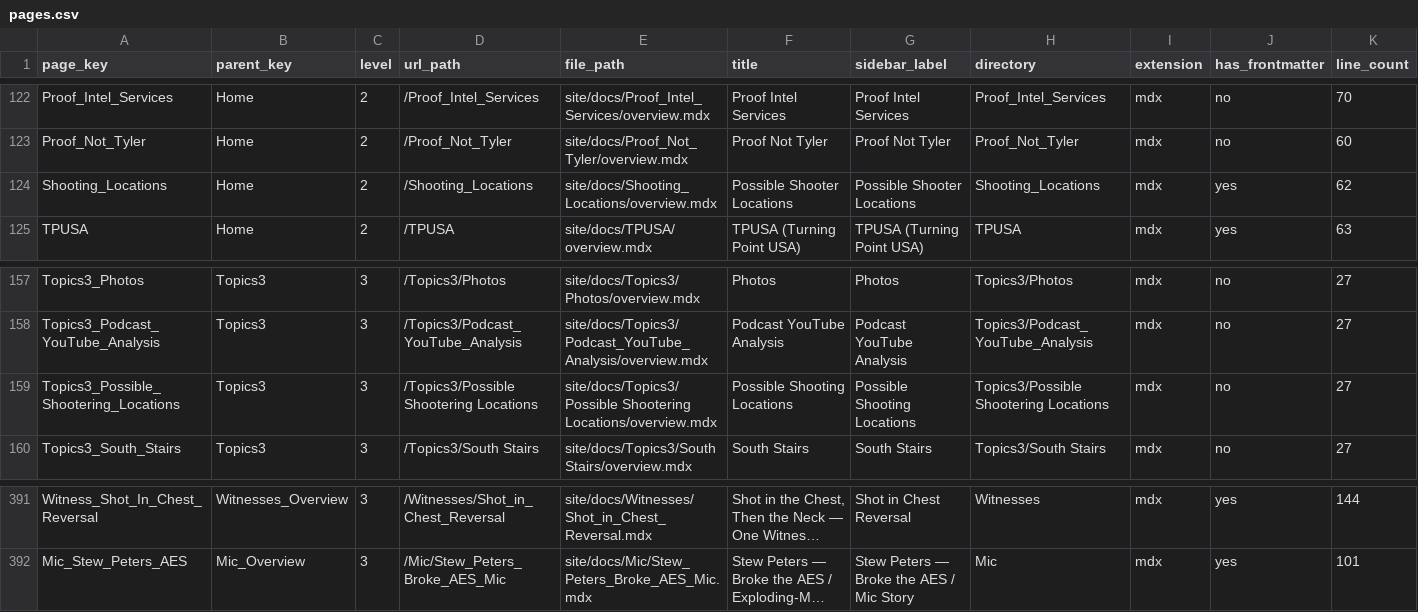
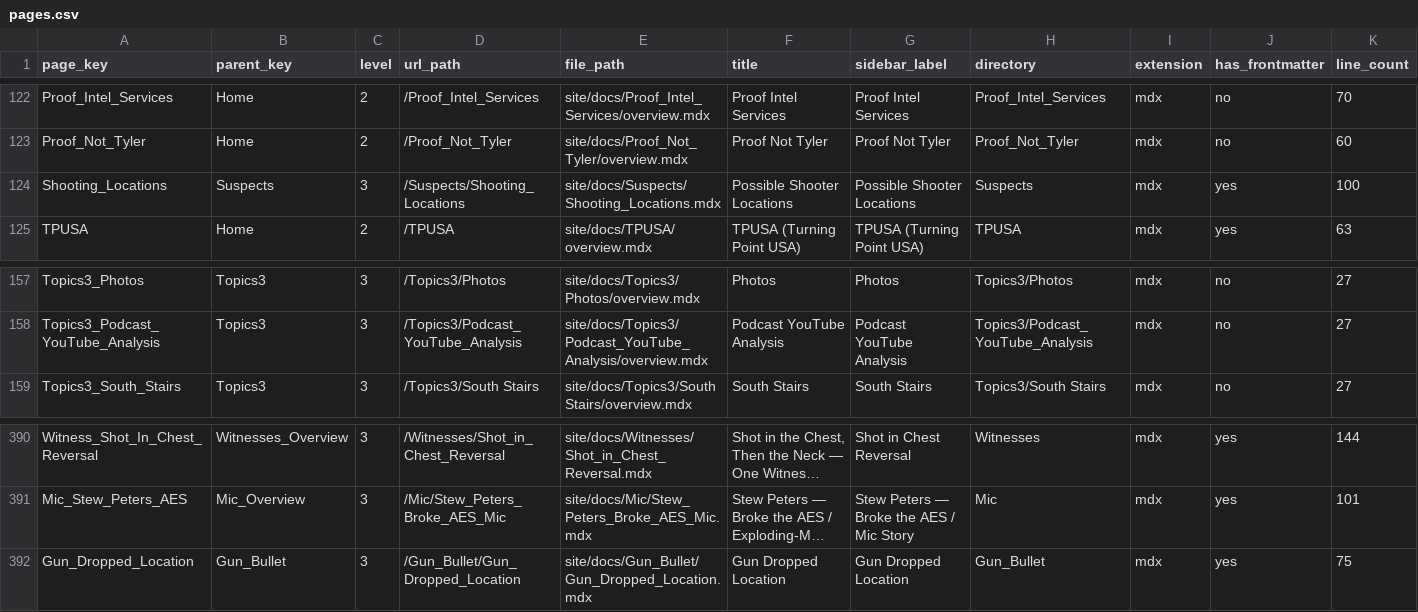
Before and after one commit to ACT3ai/charlie-kirk, a CSV file: pages.csv, drawn as a sheet; only a part is shown, gaps mark what is left out; long unchanged cells end in …; removed rows and columns are numbered as before the commit, all else as after; the diff names each change by its address in the sheet, - before the commit and + after, or states it on an @@ line.

```diff
--- a/pages.csv
+++ b/pages.csv
-B124 (parent_key): Home
+B124 (parent_key): Suspects
-C124 (level): 2
+C124 (level): 3
-D124 (url_path): /Shooting_Locations
+D124 (url_path): /Suspects/Shooting_Locations
-E124 (file_path): site/docs/Shooting_Locations/overview.mdx
+E124 (file_path): site/docs/Suspects/Shooting_Locations.mdx
-H124 (directory): Shooting_Locations
+H124 (directory): Suspects
-K124 (line_count): 62
+K124 (line_count): 100
-row 159: Topics3_Possible_Shootering_Locations | Topics3 | 3 | /Topics3/Possible Shootering Locations | site/docs/Topics3/Possible Shootering Locations/overview.mdx | Possible Shooting Locations | Possible Shooting Locations | Topics3/Possible Shootering Locations | mdx | no | 27
+row 392: Gun_Dropped_Location | Gun_Bullet | 3 | /Gun_Bullet/Gun_Dropped_Location | site/docs/Gun_Bullet/Gun_Dropped_Location.mdx | Gun Dropped Location | Gun Dropped Location | Gun_Bullet | mdx | yes | 75
```
Also changed, not shown: 51 other files.
